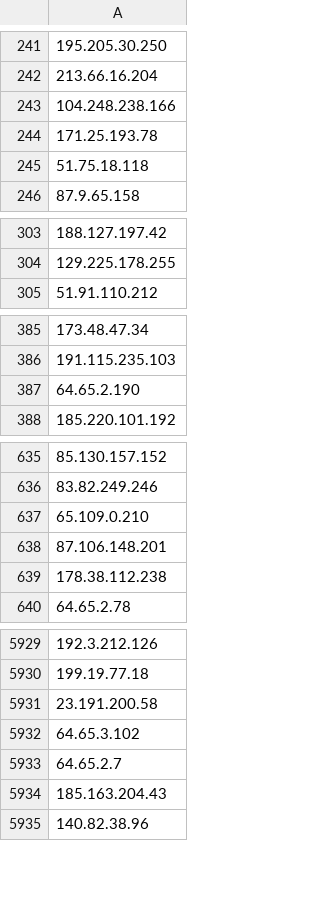
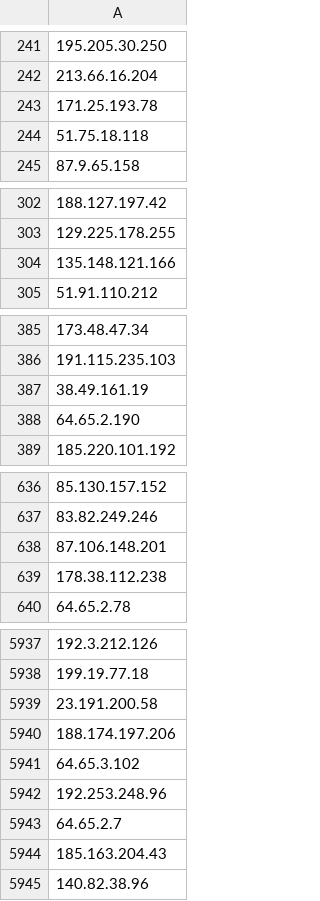
Before and after one commit to PeeBee66/Updated_TOR_Nodes, a CSV file: tor_nodes_IP_only.csv, drawn as a sheet; only a part is shown, gaps mark what is left out; removed rows and columns are numbered as before the commit, all else as after; the diff covers the shown part only; the diff names each change by its address in the sheet, - before the commit and + after, or states it on an @@ line.

Commit message:
Update IP-only Tor nodes list - 2026-11-17

```diff
--- a/tor_nodes_IP_only.csv
+++ b/tor_nodes_IP_only.csv
-row 243: 104.248.238.166
+row 304: 135.148.121.166
+row 387: 38.49.161.19
-row 637: 65.109.0.210
+row 5940: 188.174.197.206
+row 5942: 192.253.248.96
```
Also changed, not shown: 11 added rows and 3 removed rows elsewhere in this file.
